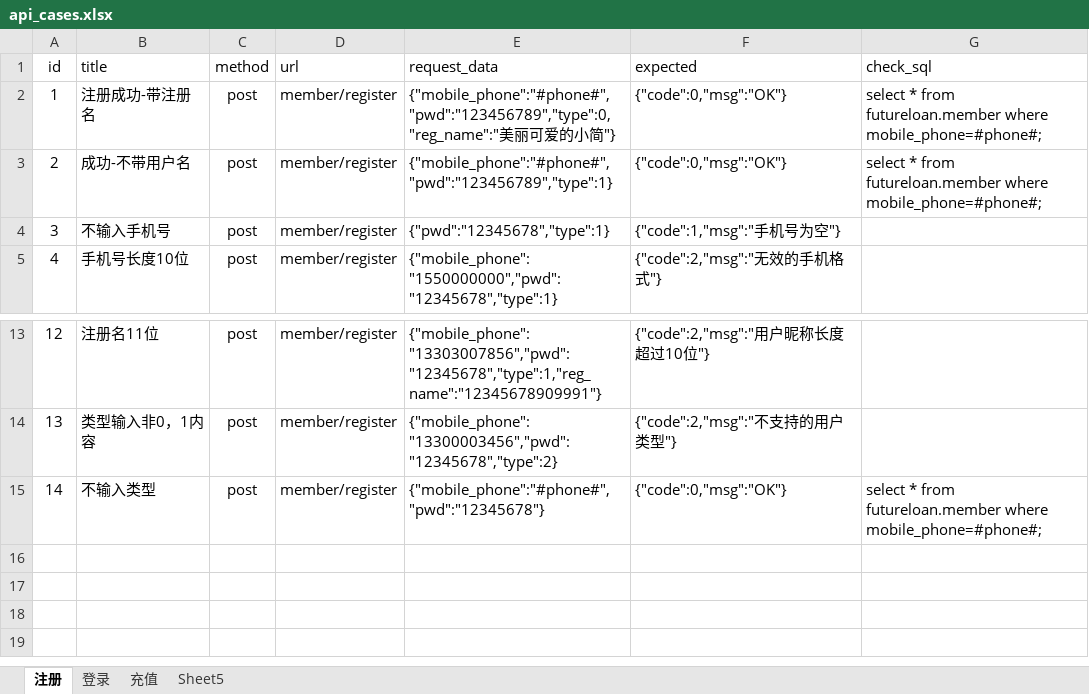
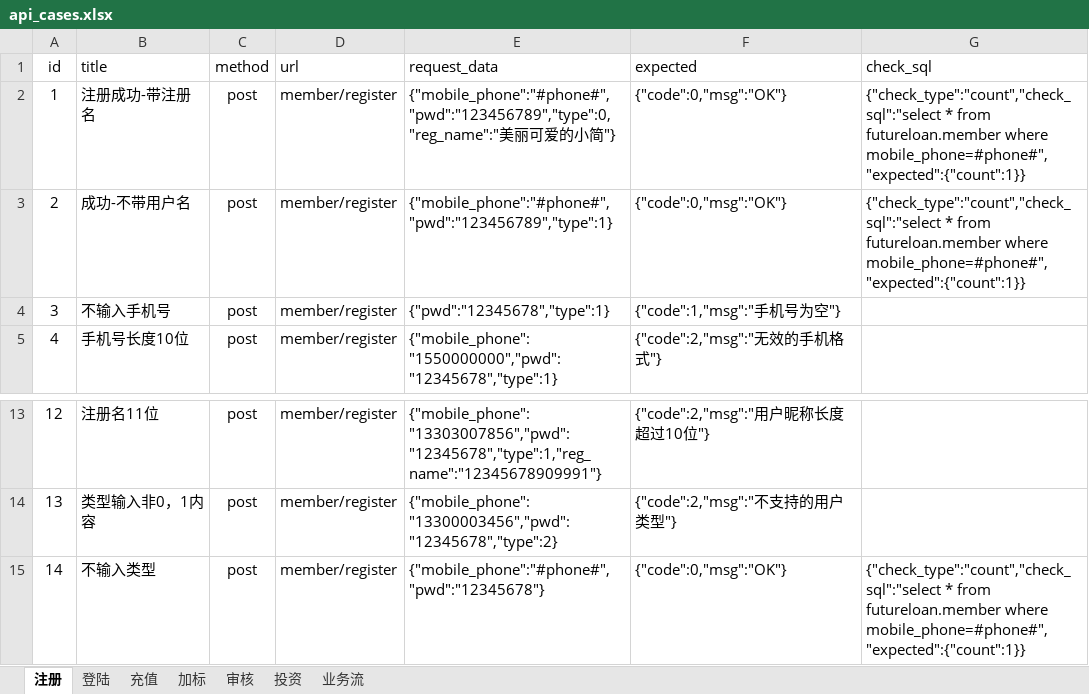
Before and after one commit to qqq49567403/day5_num, an Excel workbook: testdatas/api_cases.xlsx, sheet 注册, drawn as a sheet; only a part is shown, gaps mark what is left out; values as stored, in another font and other column widths than the file's, no borders; the diff names each change by its address in the sheet, - before the commit and + after, or states it on an @@ line.

```diff
--- a/testdatas/api_cases.xlsx (sheet 注册)
+++ b/testdatas/api_cases.xlsx (sheet 注册)
-sheet tab: 登录
+sheet tab: 登陆
-sheet tab: Sheet5
+sheet tab: 加标
+sheet tab: 审核
+sheet tab: 投资
+sheet tab: 业务流
-G2:G3 (check_sql): select * from futureloan.member where mobile_phone=#phone#;
+G2:G3 (check_sql): {"check_type":"count","check_sql":"select * from futureloan.member where mobile_phone=#phone#","expected":{"count":1}}
-G15 (check_sql): select * from futureloan.member where mobile_phone=#phone#;
+G15 (check_sql): {"check_type":"count","check_sql":"select * from futureloan.member where mobile_phone=#phone#","expected":{"count":1}}
```
Also changed, not shown: sheet 加标, sheet 充值, 11 other files.
